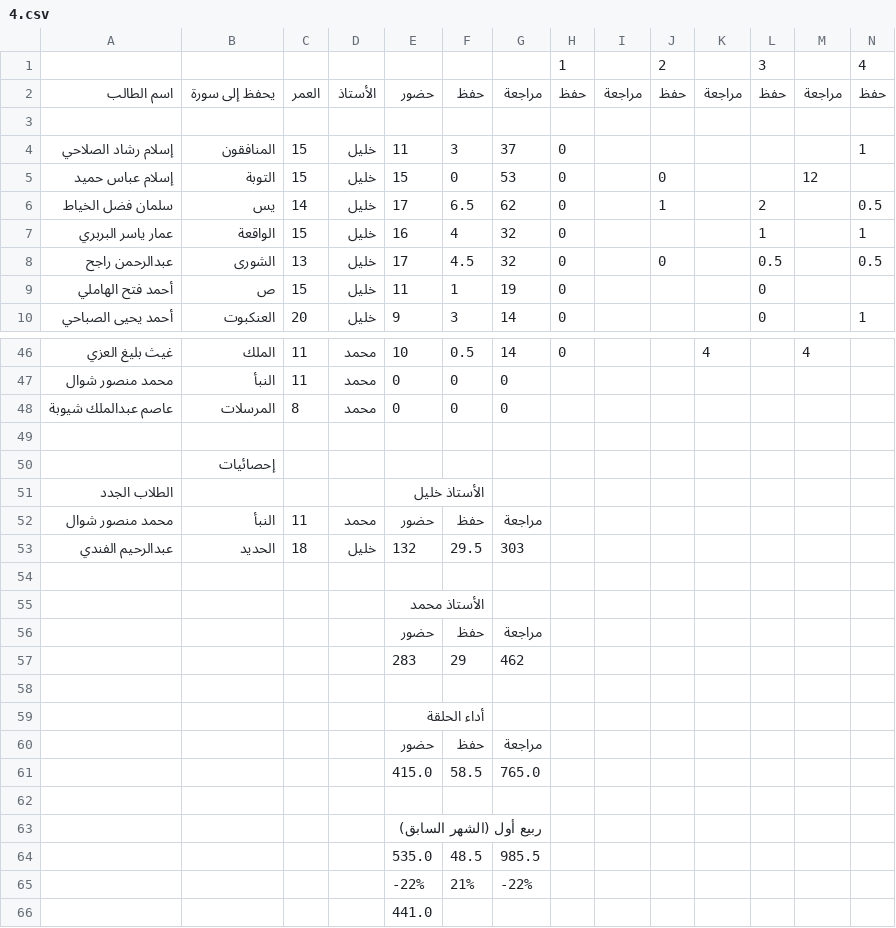
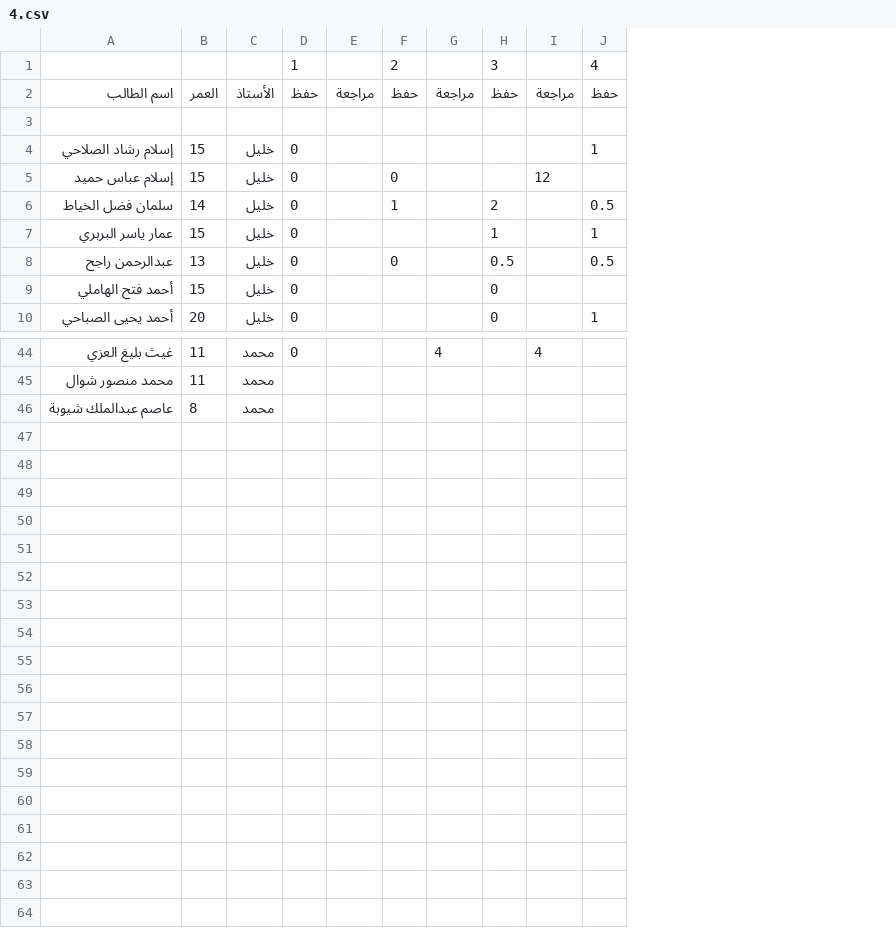
Before and after one commit to 7azmi/halaqa-fateh, a CSV file: data/processed/1446/4.csv, drawn as a sheet; only a part is shown, gaps mark what is left out; rows hold the shown columns only; the diff covers the shown part only; the diff names each change by its address in the sheet, - before the commit and + after, or states it on an @@ line.

```diff
--- a/data/processed/1446/4.csv
+++ b/data/processed/1446/4.csv
-column B, rows 2-10: يحفظ إلى سورة |  | المنافقون | التوبة | يس | الواقعة | الشورى | ص | العنكبوت; rows 46-48: الملك | النبأ | المرسلات
-column E, rows 2-10: حضور |  | 11 | 15 | 17 | 16 | 17 | 11 | 9; rows 46-48: 10 | 0 | 0
-column F, rows 2-10: حفظ |  | 3 | 0 | 6.5 | 4 | 4.5 | 1 | 3; rows 46-48: 0.5 | 0 | 0
-column G, rows 2-10: مراجعة |  | 37 | 53 | 62 | 32 | 32 | 19 | 14; rows 46-48: 14 | 0 | 0
-row 49: (empty)
-row 50:  | إحصائيات
-row 51: الطلاب الجدد |  |  |  | الأستاذ خليل
-row 52: محمد منصور شوال | النبأ | 11 | محمد | حضور | حفظ | مراجعة
-row 53: عبدالرحيم الفندي | الحديد | 18 | خليل | 132 | 29.5 | 303
-row 54: (empty)
-row 55:  |  |  |  | الأستاذ محمد
-row 56:  |  |  |  | حضور | حفظ | مراجعة
-row 57:  |  |  |  | 283 | 29 | 462
-row 58: (empty)
-row 59:  |  |  |  | أداء الحلقة
-row 60:  |  |  |  | حضور | حفظ | مراجعة
-row 61:  |  |  |  | 415.0 | 58.5 | 765.0
-row 62: (empty)
-row 63:  |  |  |  | ربيع أول (الشهر السابق)
-row 64:  |  |  |  | 535.0 | 48.5 | 985.5
-row 65:  |  |  |  | -22% | 21% | -22%
-row 66:  |  |  |  | 441.0
```
Also changed, not shown: 2 removed rows elsewhere in this file, data/processed/1445/12.csv, data/processed/1446/1.csv, 8 other files.
